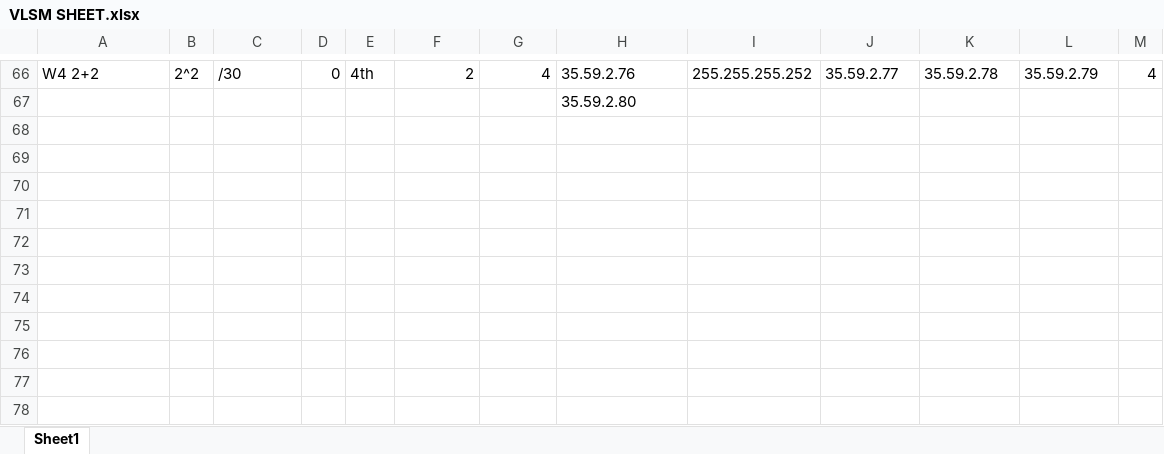
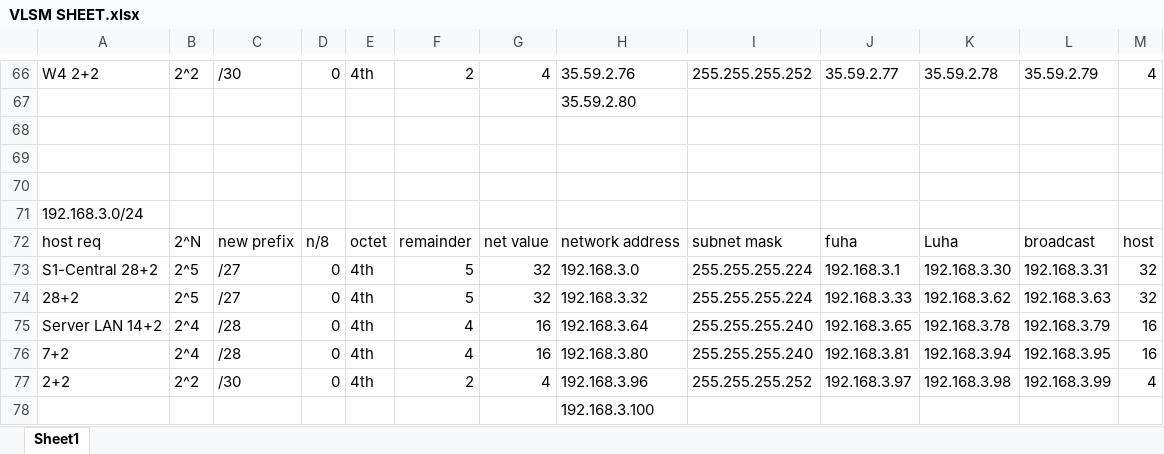
Before and after one commit to S1ngularty/Networking, an Excel workbook: VLSM SHEET.xlsx, sheet Sheet1, drawn as a sheet; only a part is shown, gaps mark what is left out; values as stored, in another font and other column widths than the file's, no borders; the diff names each change by its address in the sheet, - before the commit and + after, or states it on an @@ line.

```diff
--- a/VLSM SHEET.xlsx (sheet Sheet1)
+++ b/VLSM SHEET.xlsx (sheet Sheet1)
+row 68: (empty)
+row 69: (empty)
+row 70: (empty)
+row 71: 192.168.3.0/24
+row 72: host req | 2^N | new prefix | n/8 | octet | remainder | net value | network address | subnet mask | fuha | Luha | broadcast | host
+row 73: S1-Central 28+2 | 2^5 | /27 | 0 | 4th | 5 | 32 | 192.168.3.0 | 255.255.255.224 | 192.168.3.1 | 192.168.3.30 | 192.168.3.31 | 32
+row 74: 28+2 | 2^5 | /27 | 0 | 4th | 5 | 32 | 192.168.3.32 | 255.255.255.224 | 192.168.3.33 | 192.168.3.62 | 192.168.3.63 | 32
+row 75: Server LAN 14+2 | 2^4 | /28 | 0 | 4th | 4 | 16 | 192.168.3.64 | 255.255.255.240 | 192.168.3.65 | 192.168.3.78 | 192.168.3.79 | 16
+row 76: 7+2 | 2^4 | /28 | 0 | 4th | 4 | 16 | 192.168.3.80 | 255.255.255.240 | 192.168.3.81 | 192.168.3.94 | 192.168.3.95 | 16
+row 77: 2+2 | 2^2 | /30 | 0 | 4th | 2 | 4 | 192.168.3.96 | 255.255.255.252 | 192.168.3.97 | 192.168.3.98 | 192.168.3.99 | 4
+row 78:  |  |  |  |  |  |  | 192.168.3.100
```
Also changed, not shown: 2 other files.
